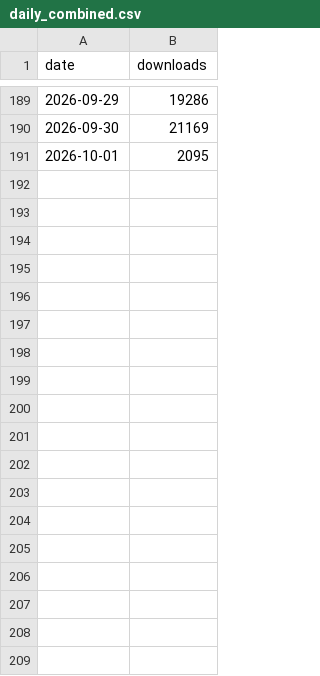
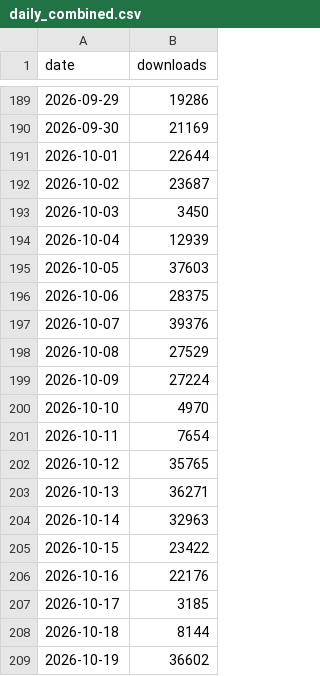
Before and after one commit to responsivedev/slatedb-stats, a CSV file: data/daily_combined.csv, drawn as a sheet; only a part is shown, gaps mark what is left out; the diff covers the shown part only.

```diff
--- a/data/daily_combined.csv
+++ b/data/daily_combined.csv
@@ -190,2 +190,20 @@ date,downloads
 2026-09-30,21169
-2026-10-01,2095
+2026-10-01,22644
+2026-10-02,23687
+2026-10-03,3450
+2026-10-04,12939
+2026-10-05,37603
+2026-10-06,28375
+2026-10-07,39376
+2026-10-08,27529
+2026-10-09,27224
+2026-10-10,4970
+2026-10-11,7654
+2026-10-12,35765
+2026-10-13,36271
+2026-10-14,32963
+2026-10-15,23422
+2026-10-16,22176
+2026-10-17,3185
+2026-10-18,8144
+2026-10-19,36602
```
Also changed, not shown: 13 added rows elsewhere in this file, data/slatedb_versions_monthly.csv, 7 other files.
